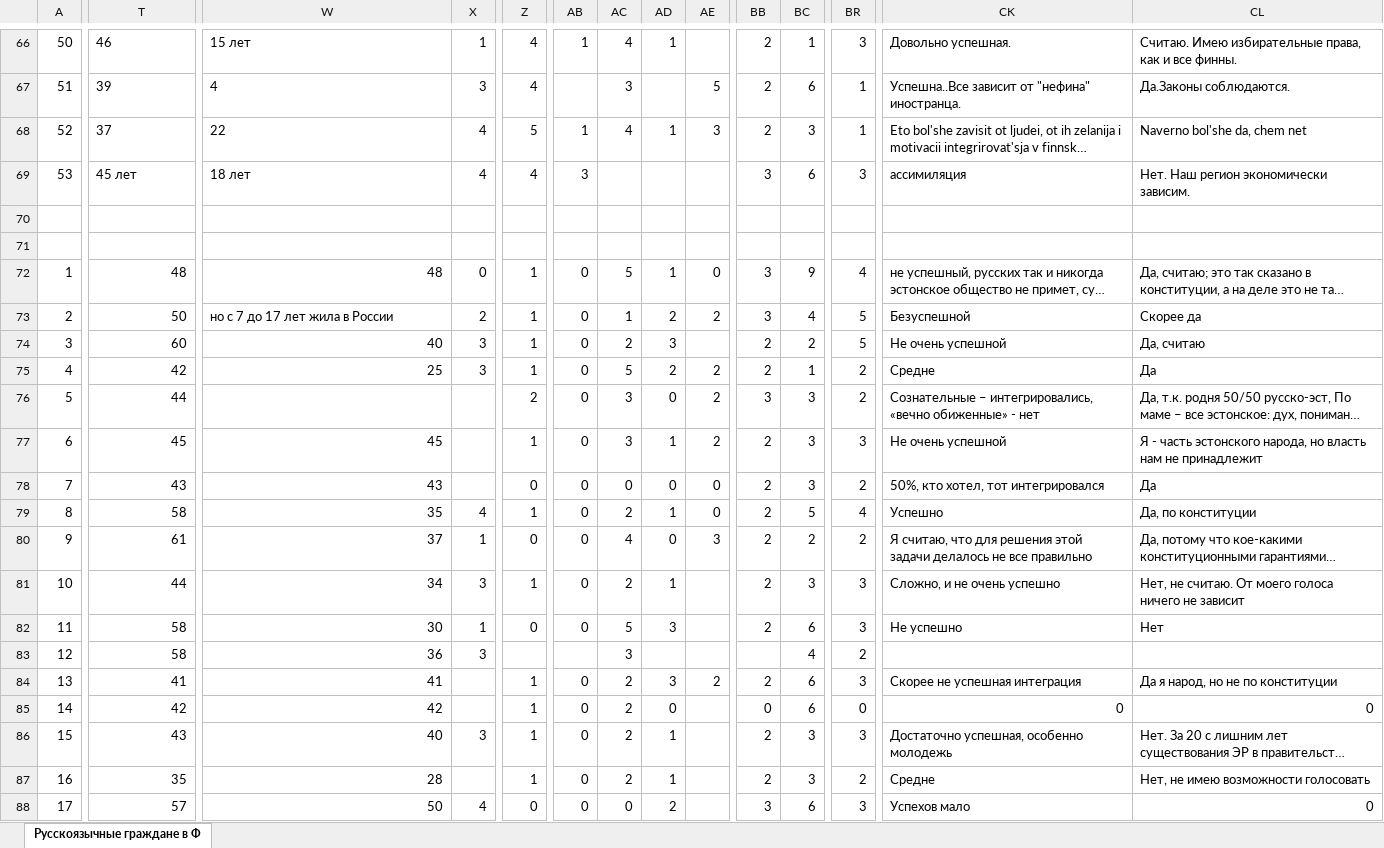
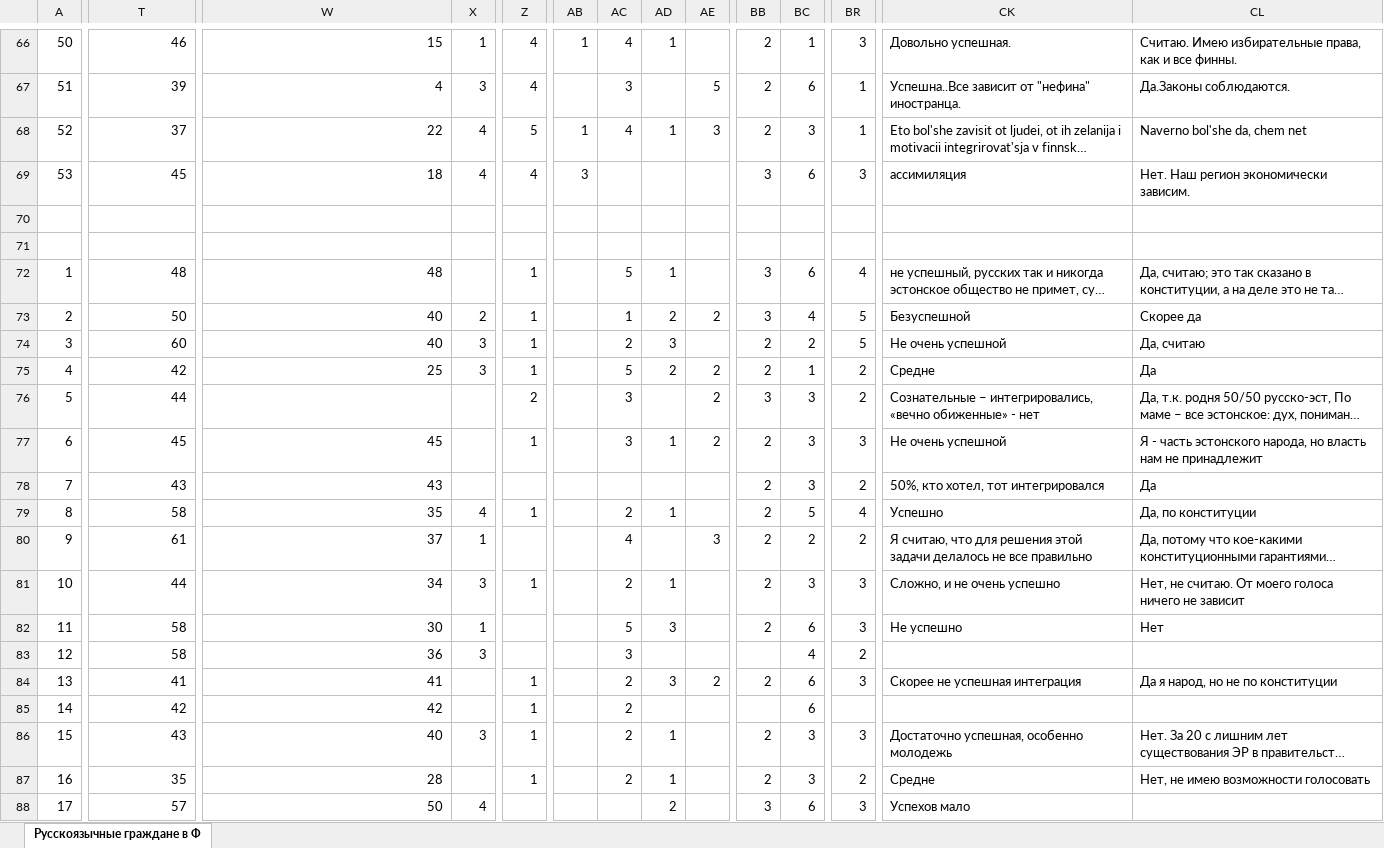
Before and after one commit to IrbisI/BSRS, an Excel workbook: Responses.xlsx, sheet Русскоязычные граждане в Ф, drawn as a sheet; only a part is shown, gaps mark what is left out; long unchanged cells end in …; values as stored, in another font and other column widths than the file's, no borders; the diff covers the shown part only; the diff names each change by its address in the sheet, - before the commit and + after, or states it on an @@ line.

```diff
--- a/Responses.xlsx (sheet Русскоязычные граждане в Ф)
+++ b/Responses.xlsx (sheet Русскоязычные граждане в Ф)
-T66:T68 alignment: left
+T66:T68 alignment: right
-W66: 15 лет
+W66: 15
-W67:W68 alignment: left
+W67:W68 alignment: right
-T69: 45 лет
+T69: 45
-W69: 18 лет
+W69: 18
-X72: 0
+X72: (empty)
-AB72:AB82: 0
+AB72:AB82: (empty)
-AE72: 0
+AE72: (empty)
-BC72: 9
+BC72: 6
-W73: но с 7 до 17 лет жила в России
+W73: 40
-AD76: 0
+AD76: (empty)
-Z78: 0
+Z78: (empty)
-AC78: 0
+AC78: (empty)
-AD78: 0
+AD78: (empty)
-AE78:AE79: 0
+AE78:AE79: (empty)
-Z80: 0
+Z80: (empty)
-AD80: 0
+AD80: (empty)
-Z82: 0
+Z82: (empty)
-AB84:AB88: 0
+AB84:AB88: (empty)
-AD85: 0
+AD85: (empty)
-BB85: 0
+BB85: (empty)
-BR85: 0
+BR85: (empty)
-CK85: 0
+CK85: (empty)
-CL85: 0
+CL85: (empty)
-Z88: 0
+Z88: (empty)
-AC88: 0
+AC88: (empty)
-CL88: 0
+CL88: (empty)
```
Also changed, not shown: 275 edited cells and cell formats elsewhere in this sheet, 8 other files.
